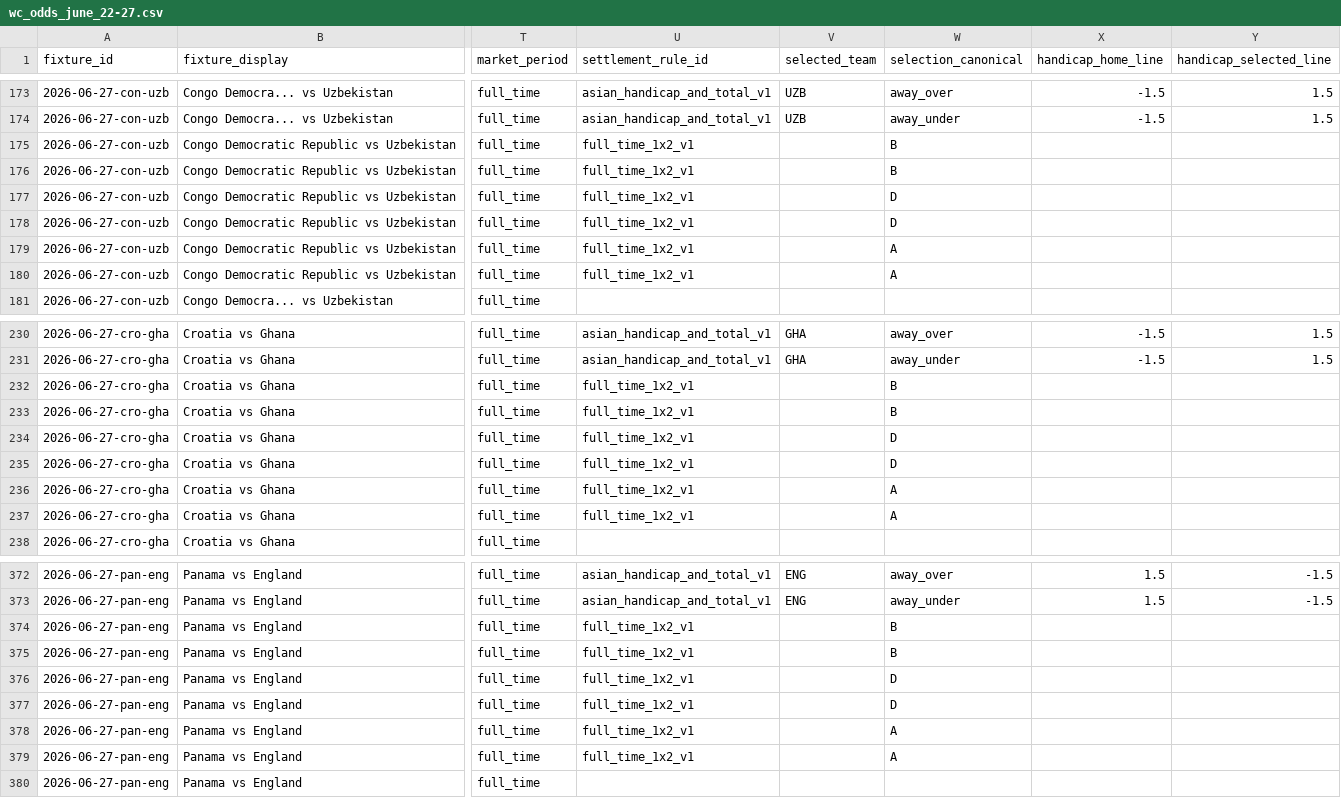
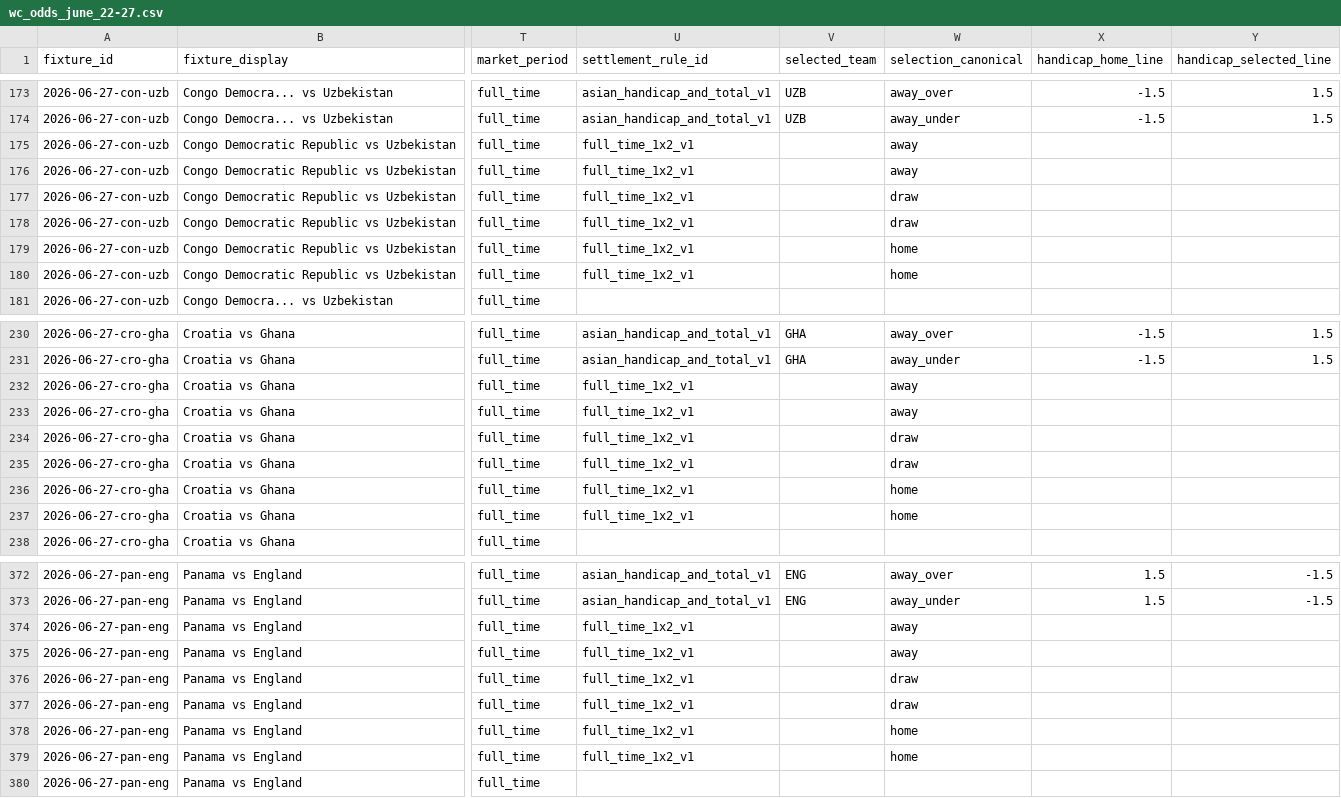
Before and after one commit to PillB/WCdecider, a CSV file: wc_odds_june_22-27.csv, drawn as a sheet; only a part is shown, gaps mark what is left out; the diff covers the shown part only; the diff names each change by its address in the sheet, - before the commit and + after, or states it on an @@ line.

```diff
--- a/wc_odds_june_22-27.csv
+++ b/wc_odds_june_22-27.csv
-W175:W176 (selection_canonical): B
+W175:W176 (selection_canonical): away
-W177:W178 (selection_canonical): D
+W177:W178 (selection_canonical): draw
-W179:W180 (selection_canonical): A
+W179:W180 (selection_canonical): home
-W232:W233 (selection_canonical): B
+W232:W233 (selection_canonical): away
-W234:W235 (selection_canonical): D
+W234:W235 (selection_canonical): draw
-W236:W237 (selection_canonical): A
+W236:W237 (selection_canonical): home
-W374:W375 (selection_canonical): B
+W374:W375 (selection_canonical): away
-W376:W377 (selection_canonical): D
+W376:W377 (selection_canonical): draw
-W378:W379 (selection_canonical): A
+W378:W379 (selection_canonical): home
```
Also changed, not shown: 105 edited cells elsewhere in this file, 18 other files.
